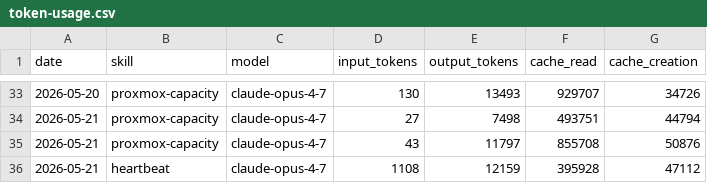
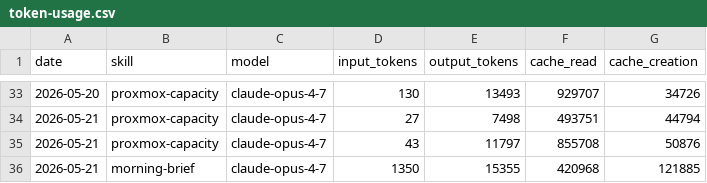
Before and after one commit to ashneil12/aeon, a CSV file: memory/token-usage.csv, drawn as a sheet; only a part is shown, gaps mark what is left out; removed rows and columns are numbered as before the commit, all else as after; the diff names each change by its address in the sheet, - before the commit and + after, or states it on an @@ line.

Commit message:
chore(morning-brief): auto-commit 2026-05-21

```diff
--- a/memory/token-usage.csv
+++ b/memory/token-usage.csv
-row 36: 2026-05-21 | heartbeat | claude-opus-4-7 | 1108 | 12159 | 395928 | 47112
+row 36: 2026-05-21 | morning-brief | claude-opus-4-7 | 1350 | 15355 | 420968 | 121885
```
Also changed, not shown: 2 other files.
